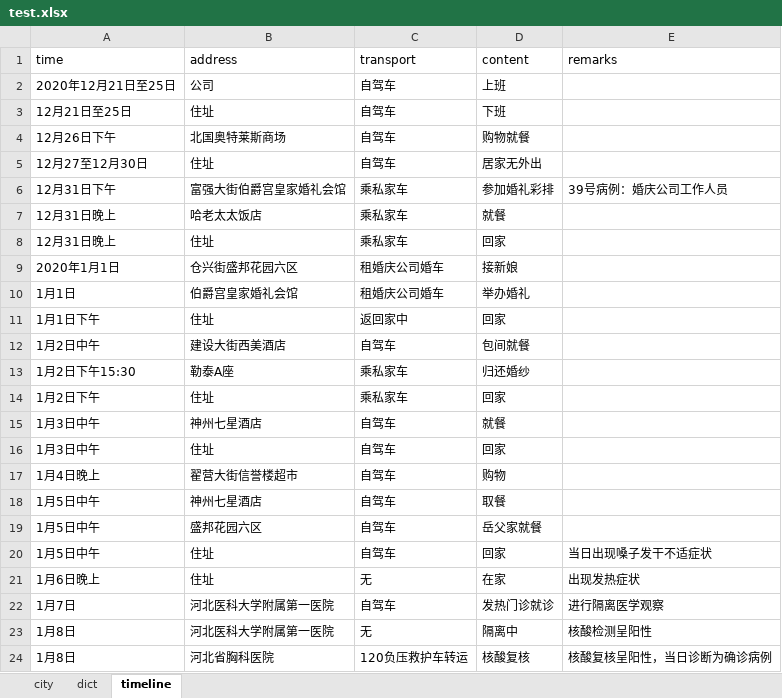
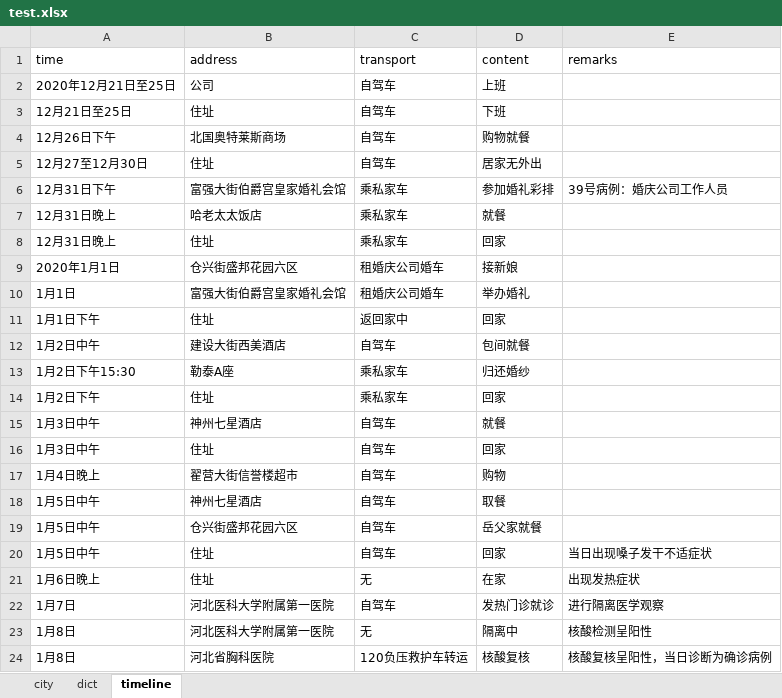
Before and after one commit to lysago/ESMap, an Excel workbook: test.xlsx, sheet timeline, drawn as a sheet; values as stored, in another font and other column widths than the file's, no borders; the diff names each change by its address in the sheet, - before the commit and + after, or states it on an @@ line.

```diff
--- a/test.xlsx (sheet timeline)
+++ b/test.xlsx (sheet timeline)
-B10 (address): 伯爵宫皇家婚礼会馆
+B10 (address): 富强大街伯爵宫皇家婚礼会馆
-B19 (address): 盛邦花园六区
+B19 (address): 仓兴街盛邦花园六区
```
Also changed, not shown: 1 other file.
